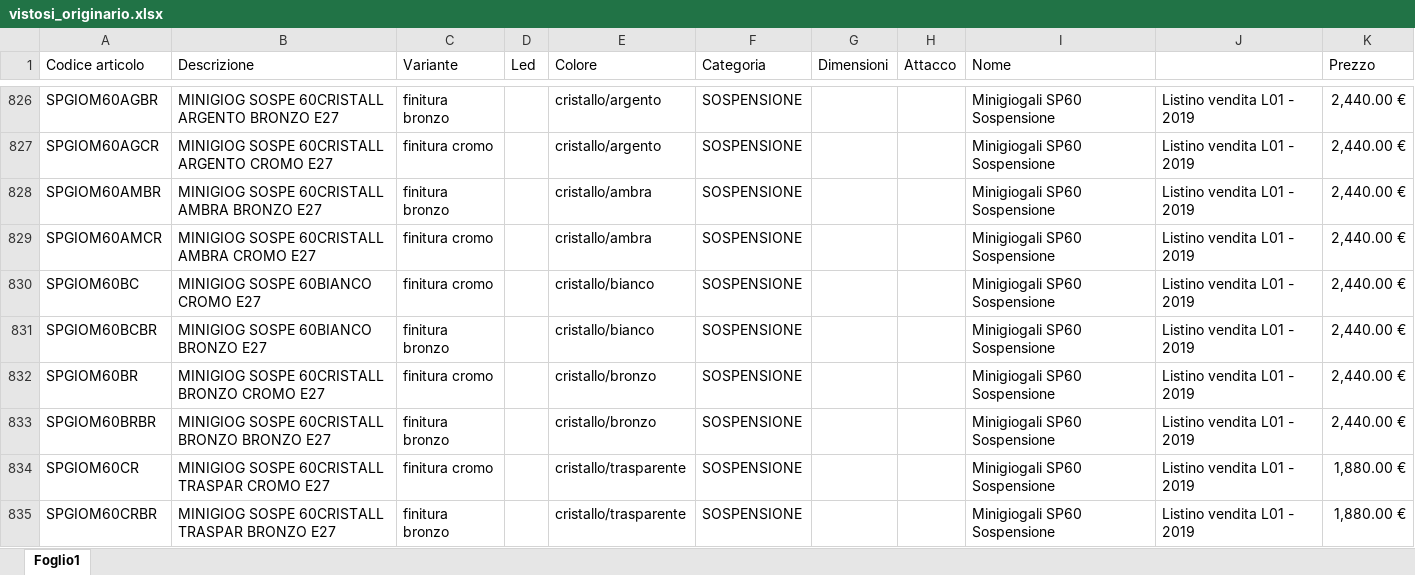
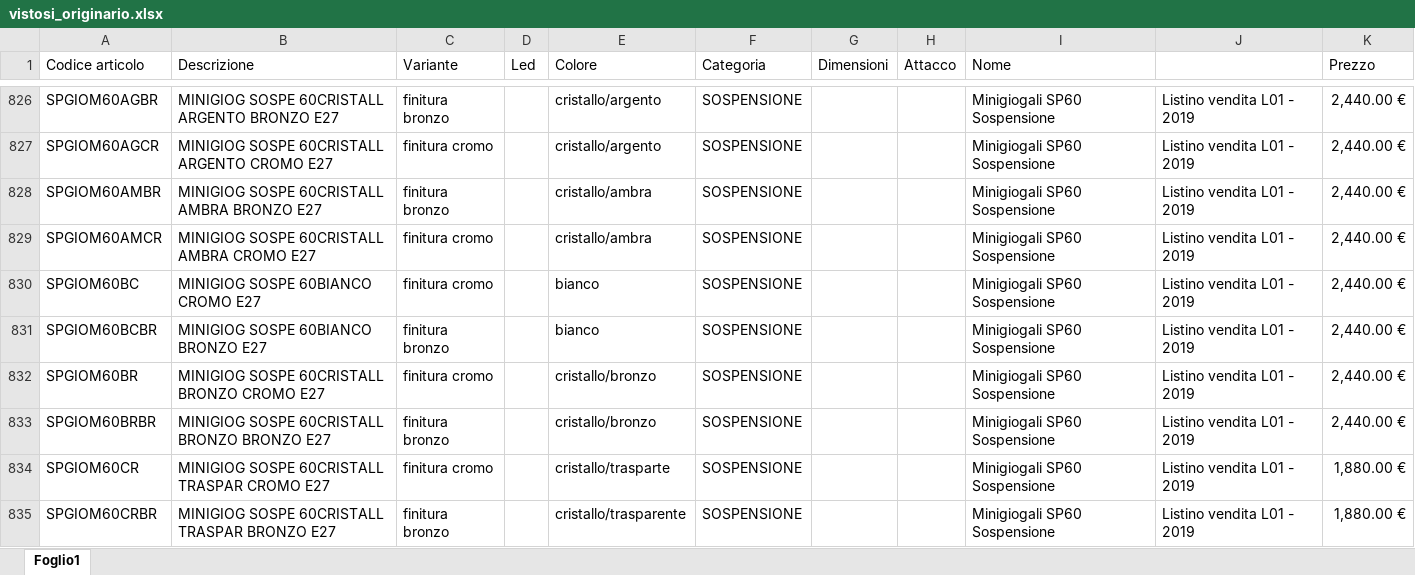
Before and after one commit to hicTech/arteInLuceImport, an Excel workbook: xls/vistosi/vistosi_originario.xlsx, sheet Foglio1, drawn as a sheet; only a part is shown, gaps mark what is left out; values as stored, in another font and other column widths than the file's, no cell formats; the diff covers the shown part only; the diff names each change by its address in the sheet, - before the commit and + after, or states it on an @@ line.

```diff
--- a/xls/vistosi/vistosi_originario.xlsx (sheet Foglio1)
+++ b/xls/vistosi/vistosi_originario.xlsx (sheet Foglio1)
-E830:E831 (Colore): cristallo/bianco
+E830:E831 (Colore): bianco
-E834 (Colore): cristallo/trasparente
+E834 (Colore): cristallo/trasparte
```
Also changed, not shown: 122 edited cells elsewhere in this sheet, cell formats, xls/luceplan/luceplan_originario.xlsx, xls/luceplan/result/luceplan_aumentato.xlsx, 14 other files.
